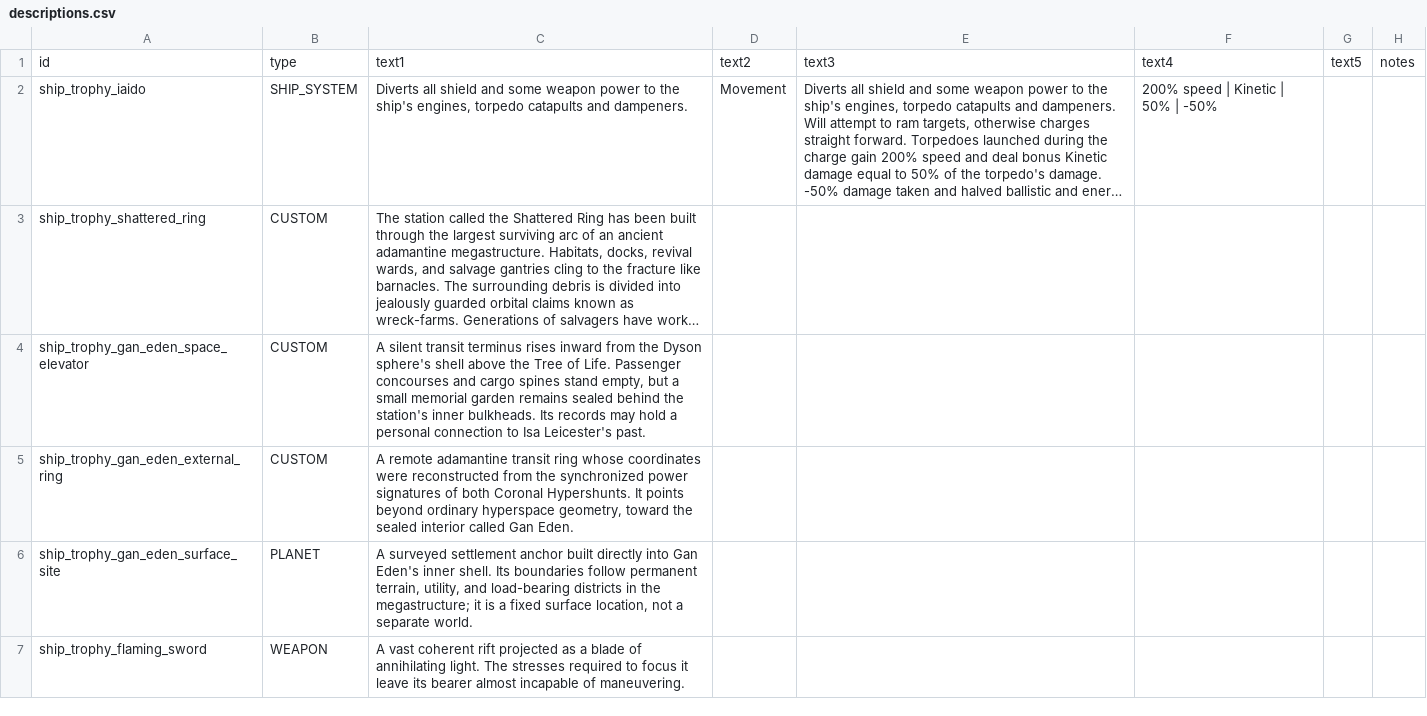
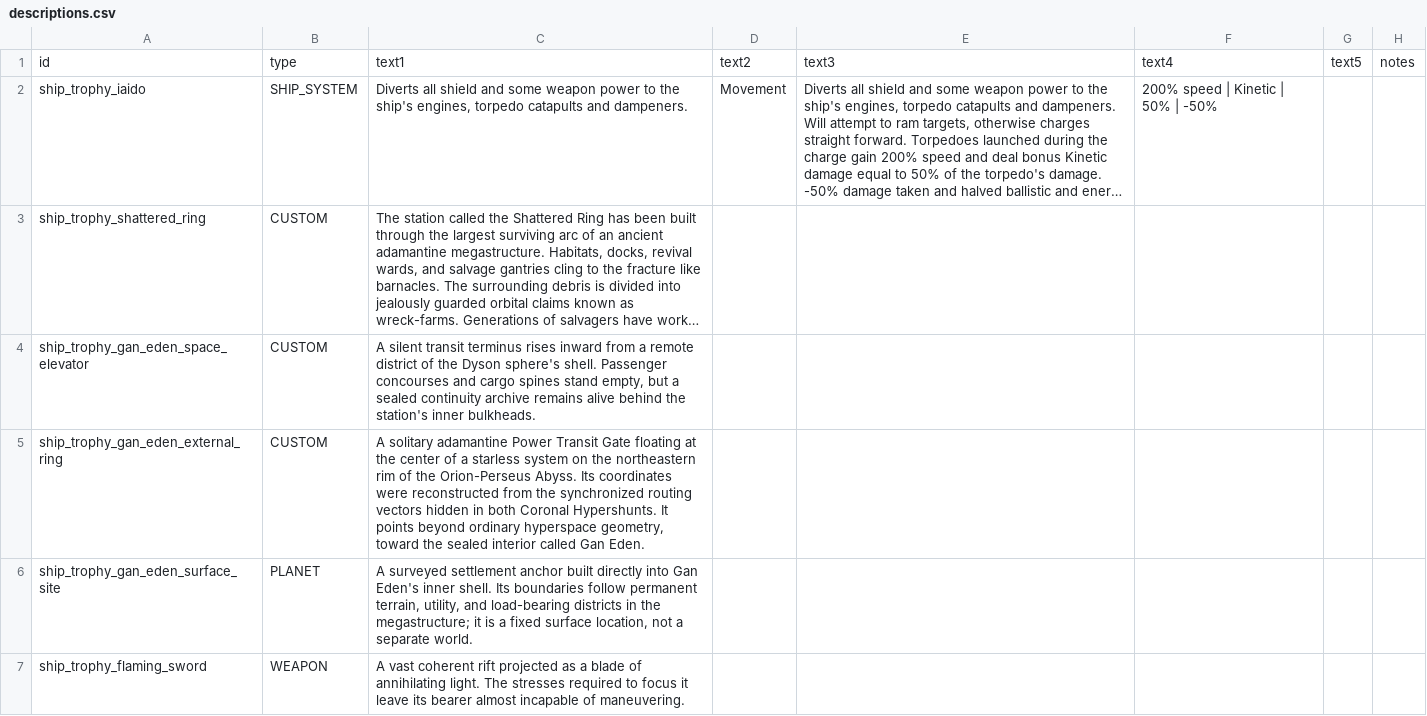
Before and after one commit to c4tntnitro-netizen/ship-trophy-room, a CSV file: data/strings/descriptions.csv, drawn as a sheet; long unchanged cells end in …; the diff names each change by its address in the sheet, - before the commit and + after, or states it on an @@ line.

```diff
--- a/data/strings/descriptions.csv
+++ b/data/strings/descriptions.csv
-C4: …inward from the Dyson sphere's shell above the Tree of Life. Passenger concourses and cargo spines stand empty, but a small memorial garden remains sealed behind the station's inner bulkheads. Its records may hold a personal connection to Isa Leicester's past.
+C4: …inward from a remote district of the Dyson sphere's shell. Passenger concourses and cargo spines stand empty, but a sealed continuity archive remains alive behind the station's inner bulkheads.
-C5: A remote adamantine transit ring whose coordinates were reconstructed from the synchronized power signatures of both Coronal…
+C5: A solitary adamantine Power Transit Gate floating at the center of a starless system on the northeastern rim of the Orion-Perseus Abyss. Its coordinates were reconstructed from the synchronized routing vectors hidden in both Coronal…
```
Also changed, not shown: data/hullmods/hull_mods.csv, 45 other files.
